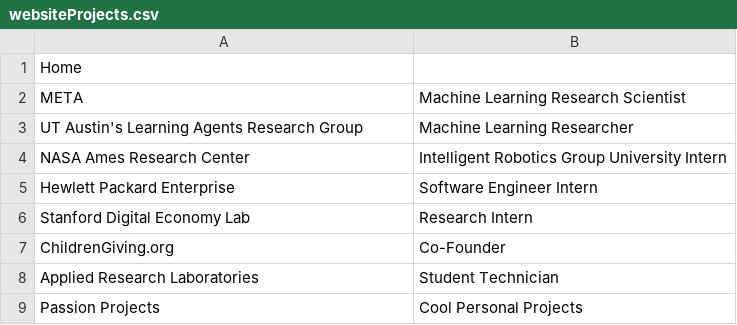
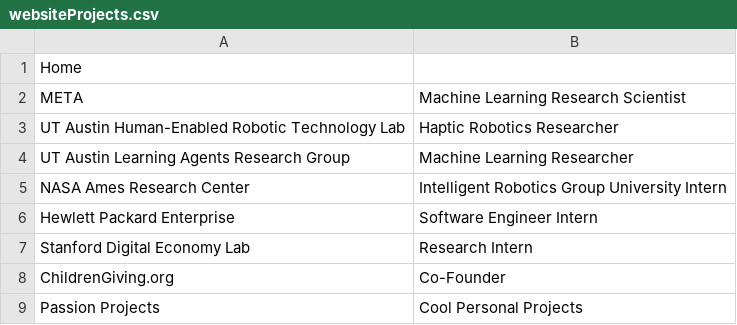
Before and after one commit to problemone/problemone.github.io, a CSV file: Sources/projectPages/websiteProjects.csv, drawn as a sheet.

```diff
--- a/Sources/projectPages/websiteProjects.csv
+++ b/Sources/projectPages/websiteProjects.csv
@@ -2,3 +2,4 @@ Home,
 META,Machine Learning Research Scientist
-UT Austin's Learning Agents Research Group,Machine Learning Researcher
+UT Austin Human-Enabled Robotic Technology Lab,Haptic Robotics Researcher
+UT Austin Learning Agents Research Group,Machine Learning Researcher
 NASA Ames Research Center,Intelligent Robotics Group University Intern
@@ -7,3 +8,2 @@ Stanford Digital Economy Lab,Research Intern
 ChildrenGiving.org,Co-Founder
-Applied Research Laboratories,Student Technician
 Passion Projects,Cool Personal Projects
```
Also changed, not shown: 13 other files.
